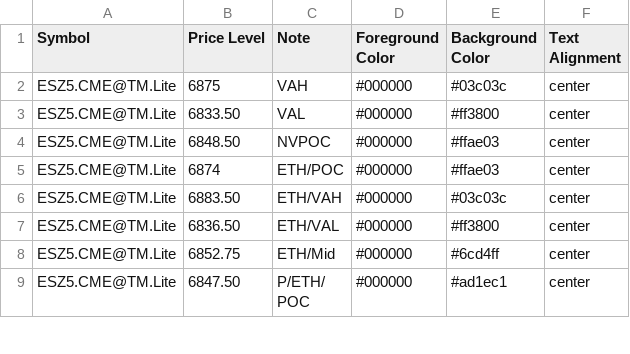
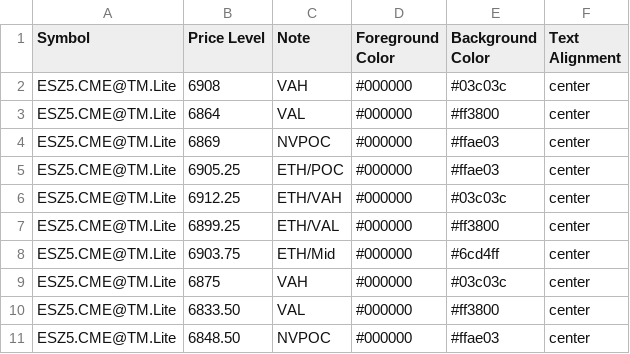
Before and after one commit to heatedtowel/EsCloudNotes, a CSV file: esPreviousDays.csv, drawn as a sheet; only a part is shown; the shorter side is filled out with more unchanged rows; the diff names each change by its address in the sheet, - before the commit and + after, or states it on an @@ line.

Commit message:
Update esPreviousDays.csv

```diff
--- a/esPreviousDays.csv
+++ b/esPreviousDays.csv
+row 2: ESZ5.CME@TM.Lite | 6908 | VAH | #000000 | #03c03c | center
+row 3: ESZ5.CME@TM.Lite | 6864 | VAL | #000000 | #ff3800 | center
+row 4: ESZ5.CME@TM.Lite | 6869 | NVPOC | #000000 | #ffae03 | center
+row 5: ESZ5.CME@TM.Lite | 6905.25 | ETH/POC | #000000 | #ffae03 | center
+row 6: ESZ5.CME@TM.Lite | 6912.25 | ETH/VAH | #000000 | #03c03c | center
+row 7: ESZ5.CME@TM.Lite | 6899.25 | ETH/VAL | #000000 | #ff3800 | center
+row 8: ESZ5.CME@TM.Lite | 6903.75 | ETH/Mid | #000000 | #6cd4ff | center
```
